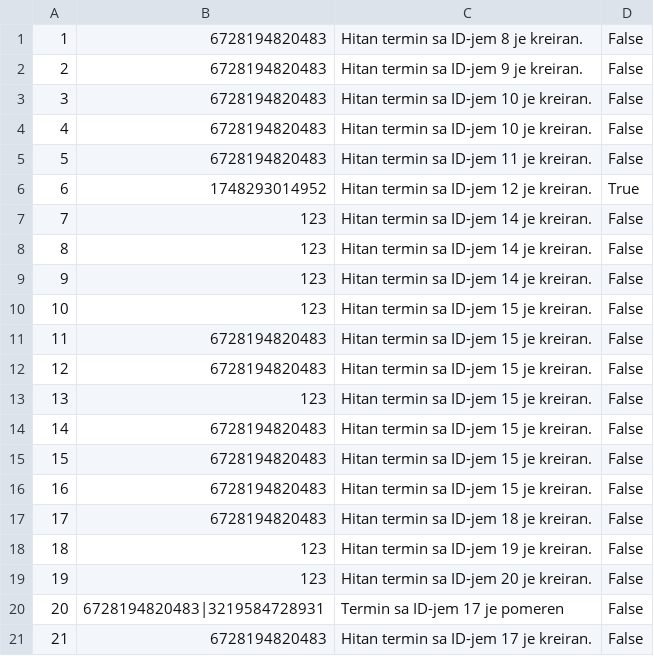
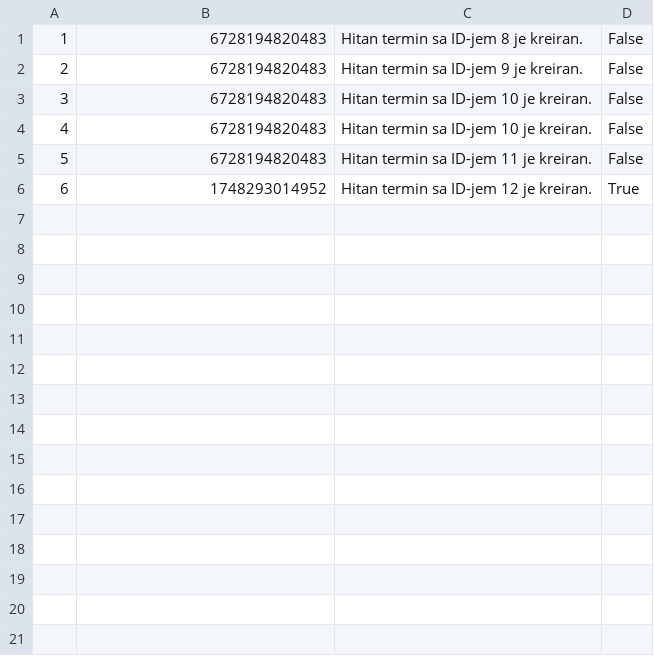
Before and after one commit to aleksaaaa02/HealthCare-CleanCode, a CSV file: HealthCare/Resource/notifications.csv, drawn as a sheet; the diff names each change by its address in the sheet, - before the commit and + after, or states it on an @@ line.

```diff
--- a/HealthCare/Resource/notifications.csv
+++ b/HealthCare/Resource/notifications.csv
-row 7: 7 | 123 | Hitan termin sa ID-jem 14 je kreiran. | False
-row 8: 8 | 123 | Hitan termin sa ID-jem 14 je kreiran. | False
-row 9: 9 | 123 | Hitan termin sa ID-jem 14 je kreiran. | False
-row 10: 10 | 123 | Hitan termin sa ID-jem 15 je kreiran. | False
-row 11: 11 | 6728194820483 | Hitan termin sa ID-jem 15 je kreiran. | False
-row 12: 12 | 6728194820483 | Hitan termin sa ID-jem 15 je kreiran. | False
-row 13: 13 | 123 | Hitan termin sa ID-jem 15 je kreiran. | False
-row 14: 14 | 6728194820483 | Hitan termin sa ID-jem 15 je kreiran. | False
-row 15: 15 | 6728194820483 | Hitan termin sa ID-jem 15 je kreiran. | False
-row 16: 16 | 6728194820483 | Hitan termin sa ID-jem 15 je kreiran. | False
-row 17: 17 | 6728194820483 | Hitan termin sa ID-jem 18 je kreiran. | False
-row 18: 18 | 123 | Hitan termin sa ID-jem 19 je kreiran. | False
-row 19: 19 | 123 | Hitan termin sa ID-jem 20 je kreiran. | False
-row 20: 20 | 6728194820483|3219584728931 | Termin sa ID-jem 17 je pomeren | False
-row 21: 21 | 6728194820483 | Hitan termin sa ID-jem 17 je kreiran. | False
```
Also changed, not shown: HealthCare/Resource/appointments.csv, HealthCare/Resource/inventory_items.csv, 3 other files.
